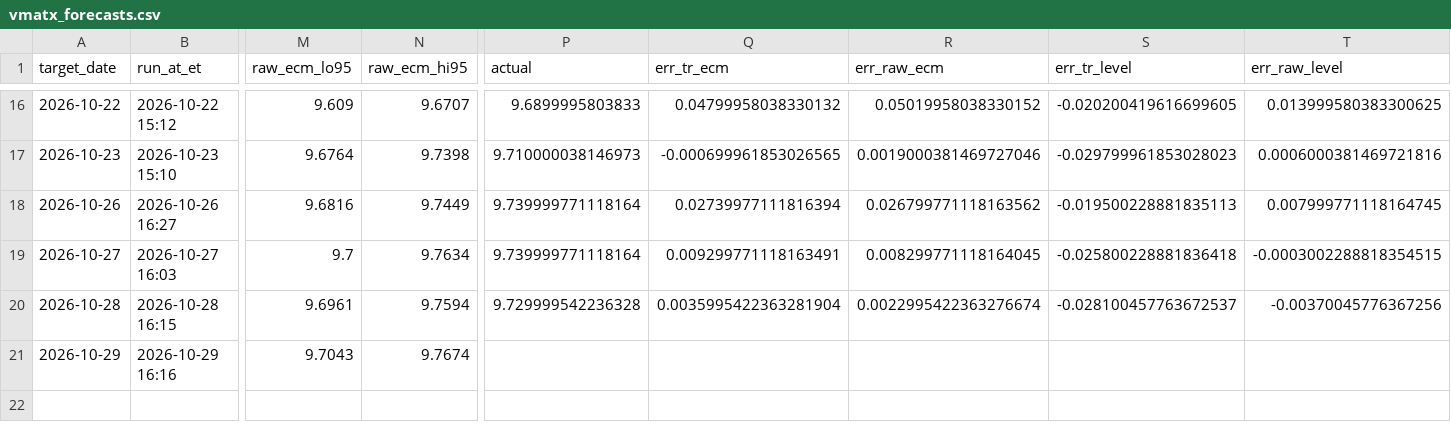
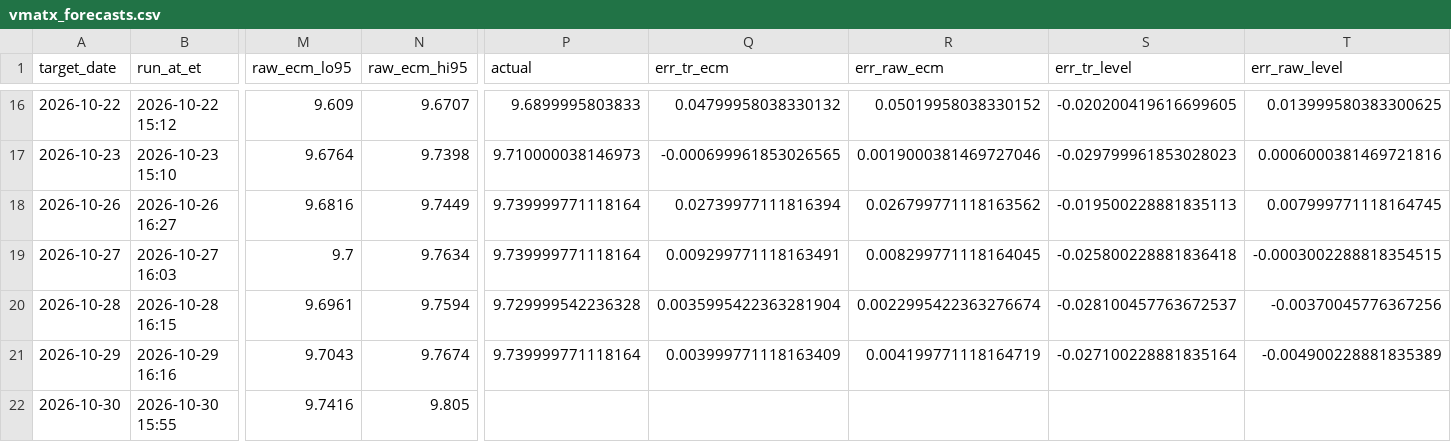
Before and after one commit to aigenmod/munidata, a CSV file: data/forecasts/vmatx_forecasts.csv, drawn as a sheet; only a part is shown, gaps mark what is left out; rows hold the shown columns only; the diff names each change by its address in the sheet, - before the commit and + after, or states it on an @@ line.

```diff
--- a/data/forecasts/vmatx_forecasts.csv
+++ b/data/forecasts/vmatx_forecasts.csv
-P21 (actual): (empty)
+P21 (actual): 9.739999771118164
-Q21 (err_tr_ecm): (empty)
+Q21 (err_tr_ecm): 0.003999771118163409
-R21 (err_raw_ecm): (empty)
+R21 (err_raw_ecm): 0.004199771118164719
-S21 (err_tr_level): (empty)
+S21 (err_tr_level): -0.027100228881835164
-T21 (err_raw_level): (empty)
+T21 (err_raw_level): -0.004900228881835389
+row 22: 2026-10-30 | 2026-10-30 15:55 | 9.7416 | 9.805
```
Also changed, not shown: 3 other files.
